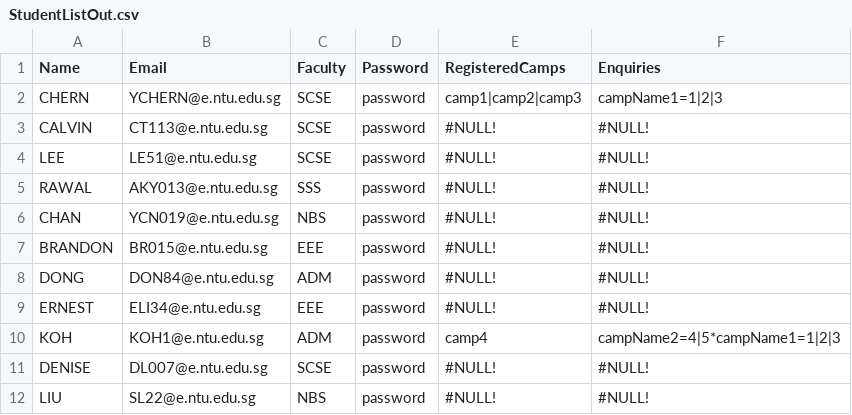
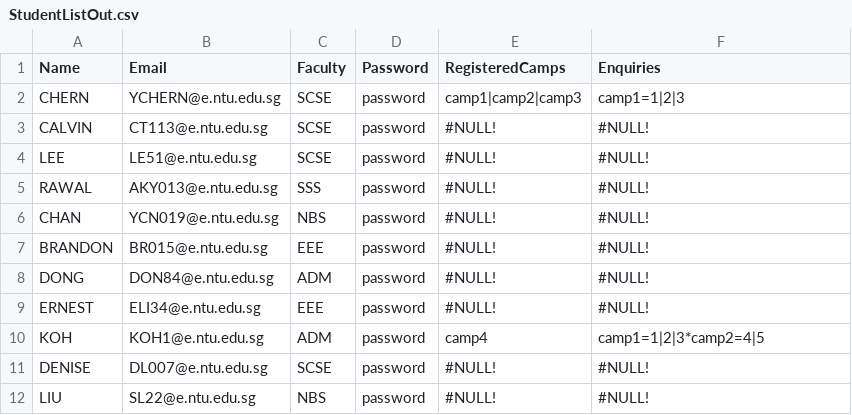
Before and after one commit to jhmarkkk/SC2002_OOP, a CSV file: data/StudentListOut.csv, drawn as a sheet.

```diff
--- a/data/StudentListOut.csv
+++ b/data/StudentListOut.csv
@@ -1,3 +1,3 @@
 Name,Email,Faculty,Password,RegisteredCamps,Enquiries
-CHERN,YCHERN@e.ntu.edu.sg,SCSE,password,camp1|camp2|camp3,campName1=1|2|3
+CHERN,YCHERN@e.ntu.edu.sg,SCSE,password,camp1|camp2|camp3,camp1=1|2|3
 CALVIN,CT113@e.ntu.edu.sg,SCSE,password,#NULL!,#NULL!
@@ -9,3 +9,3 @@ DONG,DON84@e.ntu.edu.sg,ADM,password,#NULL!,#NULL!
 ERNEST,ELI34@e.ntu.edu.sg,EEE,password,#NULL!,#NULL!
-KOH,KOH1@e.ntu.edu.sg,ADM,password,camp4,campName2=4|5*campName1=1|2|3
+KOH,KOH1@e.ntu.edu.sg,ADM,password,camp4,camp1=1|2|3*camp2=4|5
 DENISE,DL007@e.ntu.edu.sg,SCSE,password,#NULL!,#NULL!
```
Also changed, not shown: data/CommitteeListOut.csv, 10 other files.
